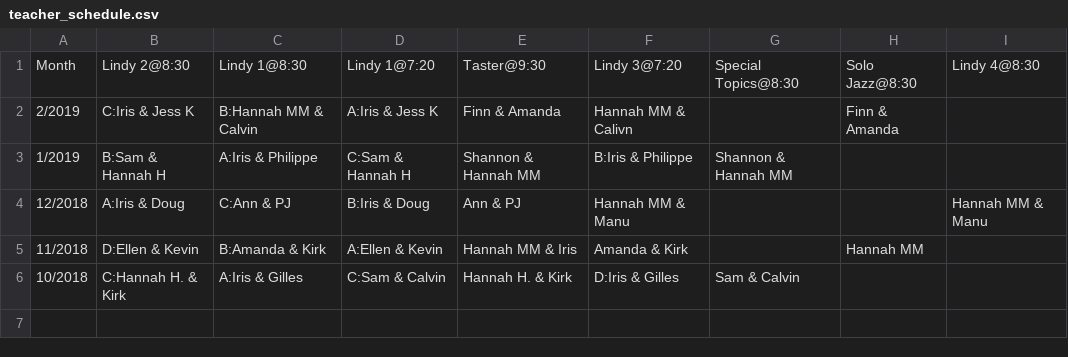
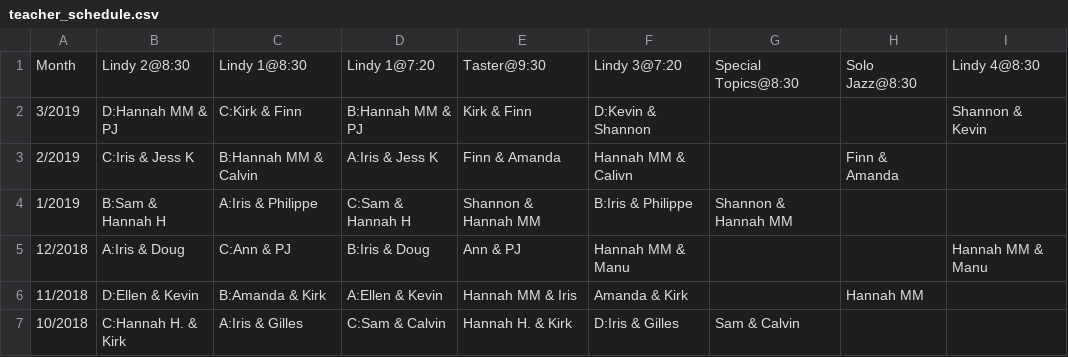
Before and after one commit to SugarPushCode/920-special-static, a CSV file: teacher_schedule.csv, drawn as a sheet; the diff names each change by its address in the sheet, - before the commit and + after, or states it on an @@ line.

Commit message:
March 2019 teacher schedule

```diff
--- a/teacher_schedule.csv
+++ b/teacher_schedule.csv
+row 2: 3/2019 | D:Hannah MM & PJ | C:Kirk & Finn | B:Hannah MM & PJ | Kirk & Finn | D:Kevin & Shannon |  |  | Shannon & Kevin
```
